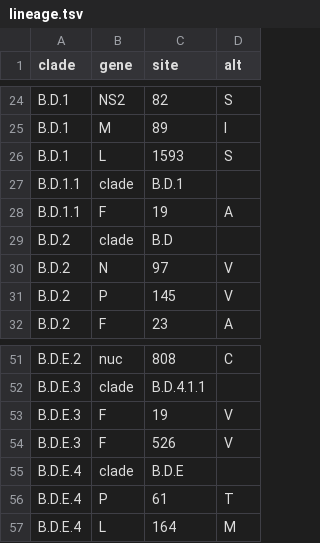
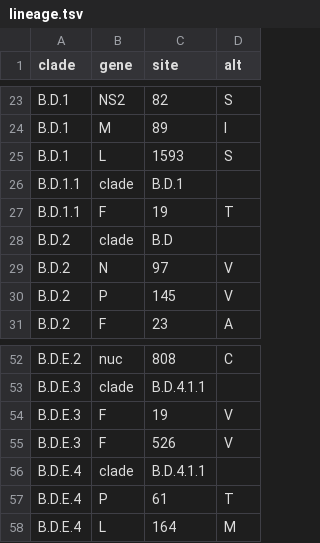
Before and after one commit to rsv-lineages/lineage-designation-B, a TSV file: .auto-generated/lineage.tsv, drawn as a sheet; only a part is shown, gaps mark what is left out; the diff covers the shown part only.

```diff
--- a/.auto-generated/lineage.tsv
+++ b/.auto-generated/lineage.tsv
@@ -27,3 +26,3 @@ B.D.1	L	1593	S
 B.D.1.1	clade	B.D.1	
-B.D.1.1	F	19	A
+B.D.1.1	F	19	T
 B.D.2	clade	B.D	
@@ -54,3 +55,3 @@ B.D.E.3	F	19	V
 B.D.E.3	F	526	V
-B.D.E.4	clade	B.D.E	
+B.D.E.4	clade	B.D.4.1.1	
 B.D.E.4	P	61	T
```
Also changed, not shown: 2 added rows, 1 removed row and 2 edited cells elsewhere in this file, 1 other file.
